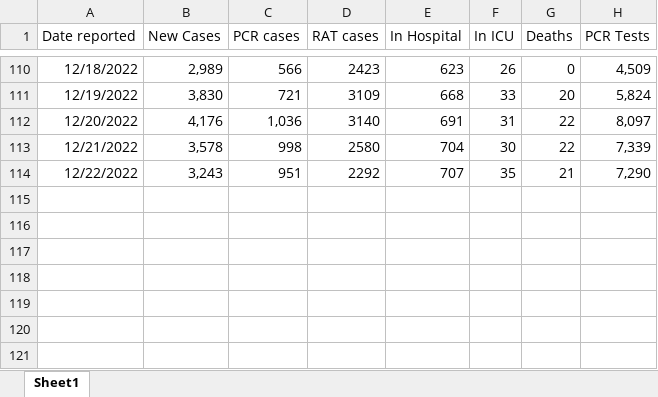
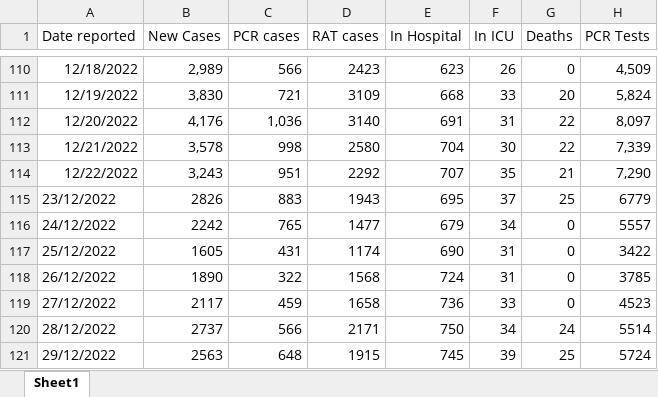
Before and after one commit to Mike-Honey/covid-19-au-vaccinations, an Excel workbook: VIC_COVID19_DAILY_DATA.xlsx, sheet Sheet1, drawn as a sheet; only a part is shown, gaps mark what is left out; values as stored, in another font and other column widths than the file's, no borders; the diff names each change by its address in the sheet, - before the commit and + after, or states it on an @@ line.

Commit message:
Add files via upload

```diff
--- a/VIC_COVID19_DAILY_DATA.xlsx (sheet Sheet1)
+++ b/VIC_COVID19_DAILY_DATA.xlsx (sheet Sheet1)
+row 115: 23/12/2022 | 2826 | 883 | 1943 | 695 | 37 | 25 | 6779
+row 116: 24/12/2022 | 2242 | 765 | 1477 | 679 | 34 | 0 | 5557
+row 117: 25/12/2022 | 1605 | 431 | 1174 | 690 | 31 | 0 | 3422
+row 118: 26/12/2022 | 1890 | 322 | 1568 | 724 | 31 | 0 | 3785
+row 119: 27/12/2022 | 2117 | 459 | 1658 | 736 | 33 | 0 | 4523
+row 120: 28/12/2022 | 2737 | 566 | 2171 | 750 | 34 | 24 | 5514
+row 121: 29/12/2022 | 2563 | 648 | 1915 | 745 | 39 | 25 | 5724
```
